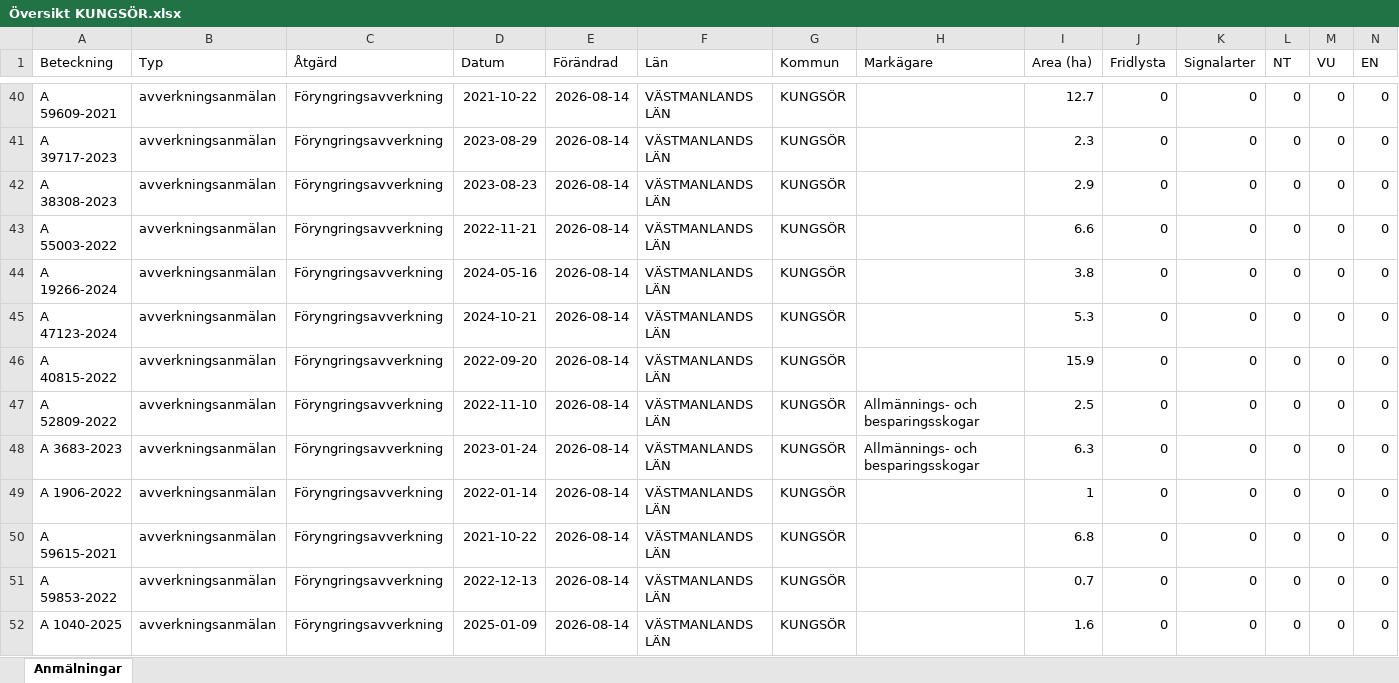
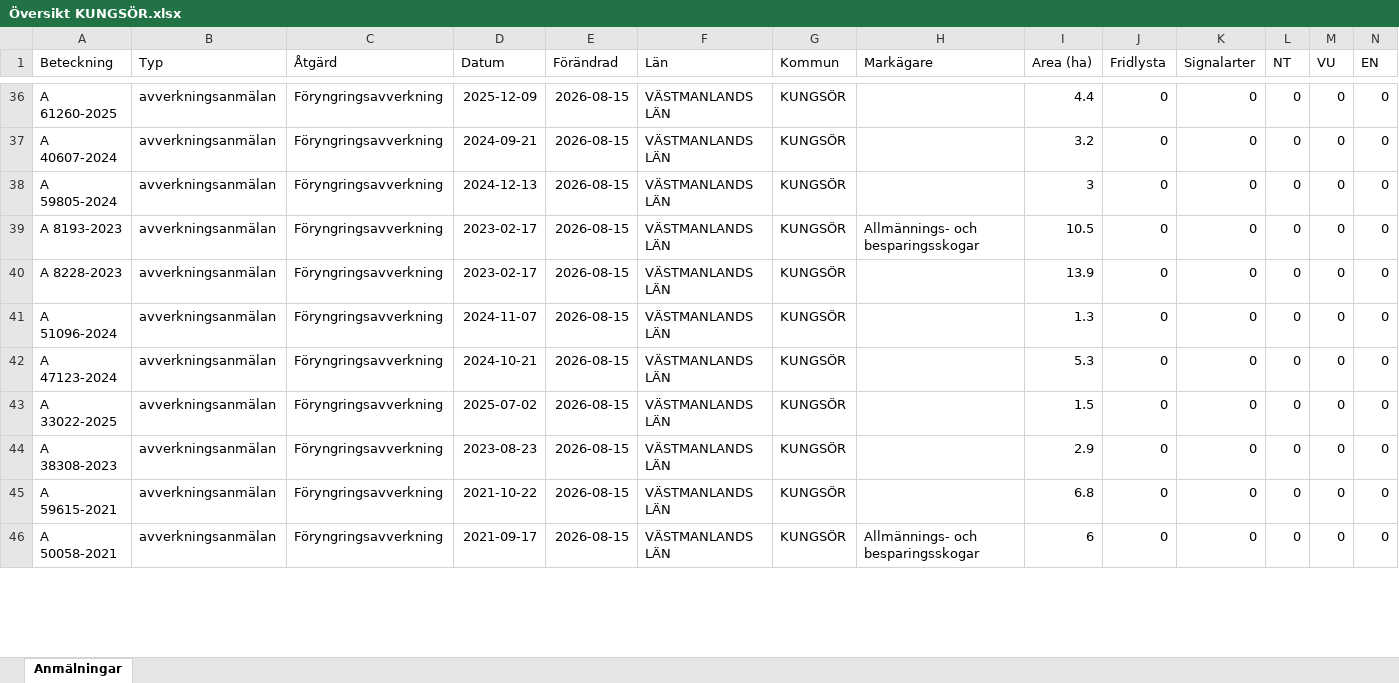
Before and after one commit to klasma/Logging_1960, an Excel workbook: Översikt KUNGSÖR.xlsx, sheet Anmälningar, drawn as a sheet; only a part is shown, gaps mark what is left out; values as stored, in another font and other column widths than the file's, no borders; removed rows and columns are numbered as before the commit, all else as after; rows hold the shown columns only; the diff covers the shown part only; the diff names each change by its address in the sheet, - before the commit and + after, or states it on an @@ line.

```diff
--- a/Översikt KUNGSÖR.xlsx (sheet Anmälningar)
+++ b/Översikt KUNGSÖR.xlsx (sheet Anmälningar)
-A36 (Beteckning): A 59609-2021
+A36 (Beteckning): A 61260-2025
-D36 (Datum): 2021-10-22
+D36 (Datum): 2025-12-09
-E36:E38 (Förändrad): 2026-08-14
+E36:E38 (Förändrad): 2026-08-15
-I36 (Area (ha)): 12.7
+I36 (Area (ha)): 4.4
-A37 (Beteckning): A 39717-2023
+A37 (Beteckning): A 40607-2024
-D37 (Datum): 2023-08-29
+D37 (Datum): 2024-09-21
-I37 (Area (ha)): 2.3
+I37 (Area (ha)): 3.2
-A38 (Beteckning): A 38308-2023
+A38 (Beteckning): A 59805-2024
-D38 (Datum): 2023-08-23
+D38 (Datum): 2024-12-13
-I38 (Area (ha)): 2.9
+I38 (Area (ha)): 3
+row 39: A 8193-2023 | avverkningsanmälan | Föryngringsavverkning | 2023-02-17 | 2026-08-15 | VÄSTMANLANDS LÄN | KUNGSÖR | Allmännings- och besparingsskogar | 10.5 | 0 | 0 | 0 | 0 | 0
-A40 (Beteckning): A 55003-2022
+A40 (Beteckning): A 8228-2023
-D40 (Datum): 2022-11-21
+D40 (Datum): 2023-02-17
-E40:E43 (Förändrad): 2026-08-14
+E40:E43 (Förändrad): 2026-08-15
-I40 (Area (ha)): 6.6
+I40 (Area (ha)): 13.9
-A41 (Beteckning): A 19266-2024
+A41 (Beteckning): A 51096-2024
-D41 (Datum): 2024-05-16
+D41 (Datum): 2024-11-07
-I41 (Area (ha)): 3.8
+I41 (Area (ha)): 1.3
-A43 (Beteckning): A 40815-2022
+A43 (Beteckning): A 33022-2025
-D43 (Datum): 2022-09-20
+D43 (Datum): 2025-07-02
-I43 (Area (ha)): 15.9
+I43 (Area (ha)): 1.5
-row 47: A 52809-2022 | avverkningsanmälan | Föryngringsavverkning | 2022-11-10 | 2026-08-14 | VÄSTMANLANDS LÄN | KUNGSÖR | Allmännings- och besparingsskogar | 2.5 | 0 | 0 | 0 | 0 | 0
-row 48: A 3683-2023 | avverkningsanmälan | Föryngringsavverkning | 2023-01-24 | 2026-08-14 | VÄSTMANLANDS LÄN | KUNGSÖR | Allmännings- och besparingsskogar | 6.3 | 0 | 0 | 0 | 0 | 0
-A44 (Beteckning): A 1906-2022
+A44 (Beteckning): A 38308-2023
-D44 (Datum): 2022-01-14
+D44 (Datum): 2023-08-23
-E44:E45 (Förändrad): 2026-08-14
+E44:E45 (Förändrad): 2026-08-15
-I44 (Area (ha)): 1
+I44 (Area (ha)): 2.9
-row 51: A 59853-2022 | avverkningsanmälan | Föryngringsavverkning | 2022-12-13 | 2026-08-14 | VÄSTMANLANDS LÄN | KUNGSÖR |  | 0.7 | 0 | 0 | 0 | 0 | 0
-A46 (Beteckning): A 1040-2025
+A46 (Beteckning): A 50058-2021
-D46 (Datum): 2025-01-09
+D46 (Datum): 2021-09-17
-E46 (Förändrad): 2026-08-14
+E46 (Förändrad): 2026-08-15
-H46 (Markägare): (empty)
+H46 (Markägare): Allmännings- och besparingsskogar
-I46 (Area (ha)): 1.6
+I46 (Area (ha)): 6
```
Also changed, not shown: 8 added rows, 6 removed rows and 121 edited cells elsewhere in this sheet, artfynd/A 25961-2026 artfynd.xlsx, artfynd/A 59332-2022 artfynd.xlsx, 44 other files.
